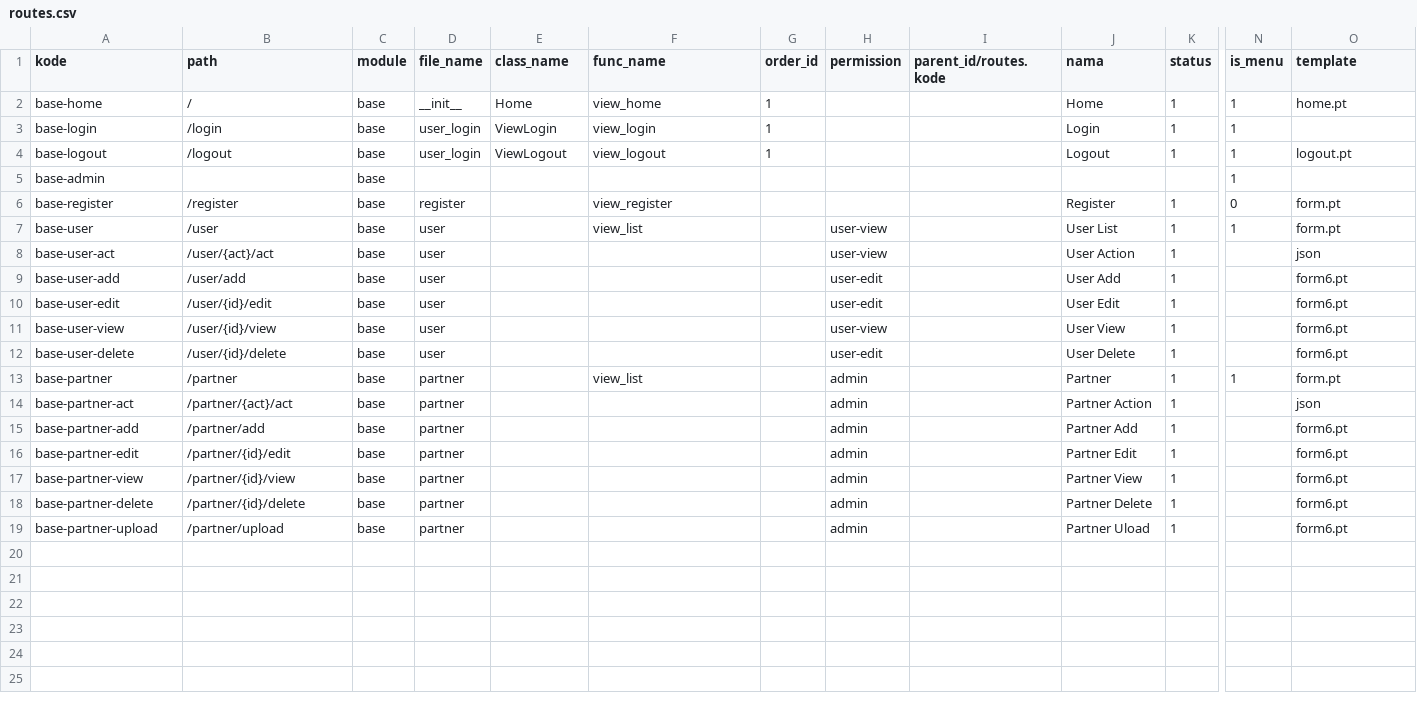
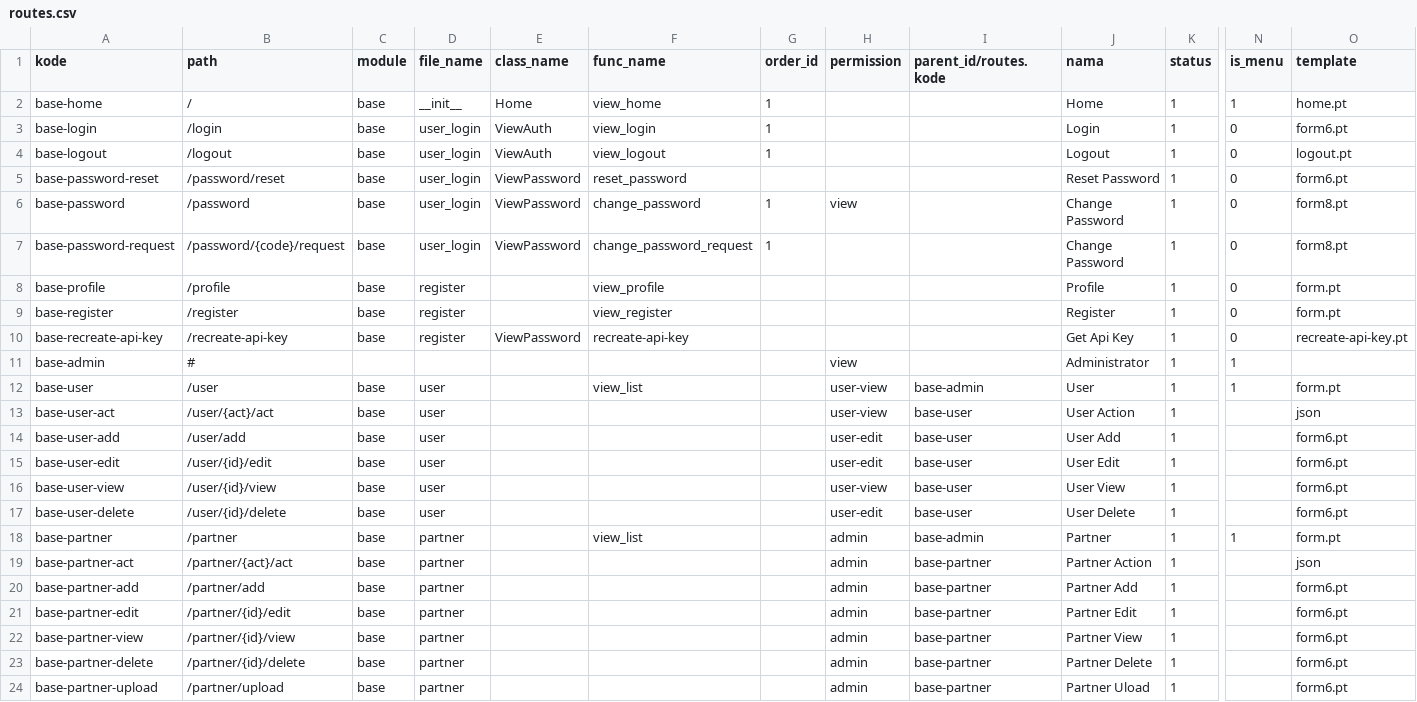
Before and after one commit to cendekia-mu/opensipkd-base, a CSV file: opensipkd/base/scripts/data/routes.csv, drawn as a sheet; only a part is shown, gaps mark what is left out; removed rows and columns are numbered as before the commit, all else as after; rows hold the shown columns only; the diff names each change by its address in the sheet, - before the commit and + after, or states it on an @@ line.

```diff
--- a/opensipkd/base/scripts/data/routes.csv
+++ b/opensipkd/base/scripts/data/routes.csv
-E3 (class_name): ViewLogin
+E3 (class_name): ViewAuth
-N3:N4 (is_menu): 1
+N3:N4 (is_menu): 0
-O3 (template): (empty)
+O3 (template): form6.pt
-E4 (class_name): ViewLogout
+E4 (class_name): ViewAuth
-row 5: base-admin |  | base |  |  |  |  |  |  |  |  | 1
+row 5: base-password-reset | /password/reset | base | user_login | ViewPassword | reset_password |  |  |  | Reset Password | 1 | 0 | form6.pt
+row 6: base-password | /password | base | user_login | ViewPassword | change_password | 1 | view |  | Change Password | 1 | 0 | form8.pt
+row 7: base-password-request | /password/{code}/request | base | user_login | ViewPassword | change_password_request | 1 |  |  | Change Password | 1 | 0 | form8.pt
+row 8: base-profile | /profile | base | register |  | view_profile |  |  |  | Profile | 1 | 0 | form.pt
+row 10: base-recreate-api-key | /recreate-api-key | base | register | ViewPassword | recreate-api-key |  |  |  | Get Api Key | 1 | 0 | recreate-api-key.pt
+row 11: base-admin | # |  |  |  |  |  | view |  | Administrator | 1 | 1
-I12 (parent_id/routes.kode): (empty)
+I12 (parent_id/routes.kode): base-admin
-J12 (nama): User List
+J12 (nama): User
-I13:I17 (parent_id/routes.kode): (empty)
+I13:I17 (parent_id/routes.kode): base-user
-I18 (parent_id/routes.kode): (empty)
+I18 (parent_id/routes.kode): base-admin
-I19:I24 (parent_id/routes.kode): (empty)
+I19:I24 (parent_id/routes.kode): base-partner
```
Also changed, not shown: 16 other files.
